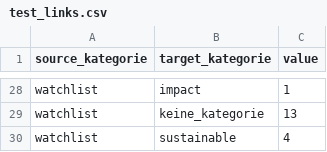
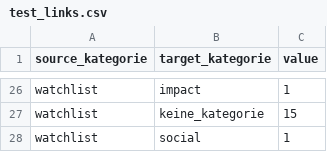
Before and after one commit to alisonschultz/sankey_esmaguidelines_changes, a CSV file: test_links.csv, drawn as a sheet; only a part is shown, gaps mark what is left out; addresses are those after the commit; the diff covers the shown part only; the diff names each change by its address in the sheet, - before the commit and + after, or states it on an @@ line.

```diff
--- a/test_links.csv
+++ b/test_links.csv
-C27 (value): 13
+C27 (value): 15
-B28 (target_kategorie): sustainable
+B28 (target_kategorie): social
-C28 (value): 4
+C28 (value): 1
```
Also changed, not shown: 1 added row, 3 removed rows and 18 edited cells elsewhere in this file, all_links.csv, 1 other file.
